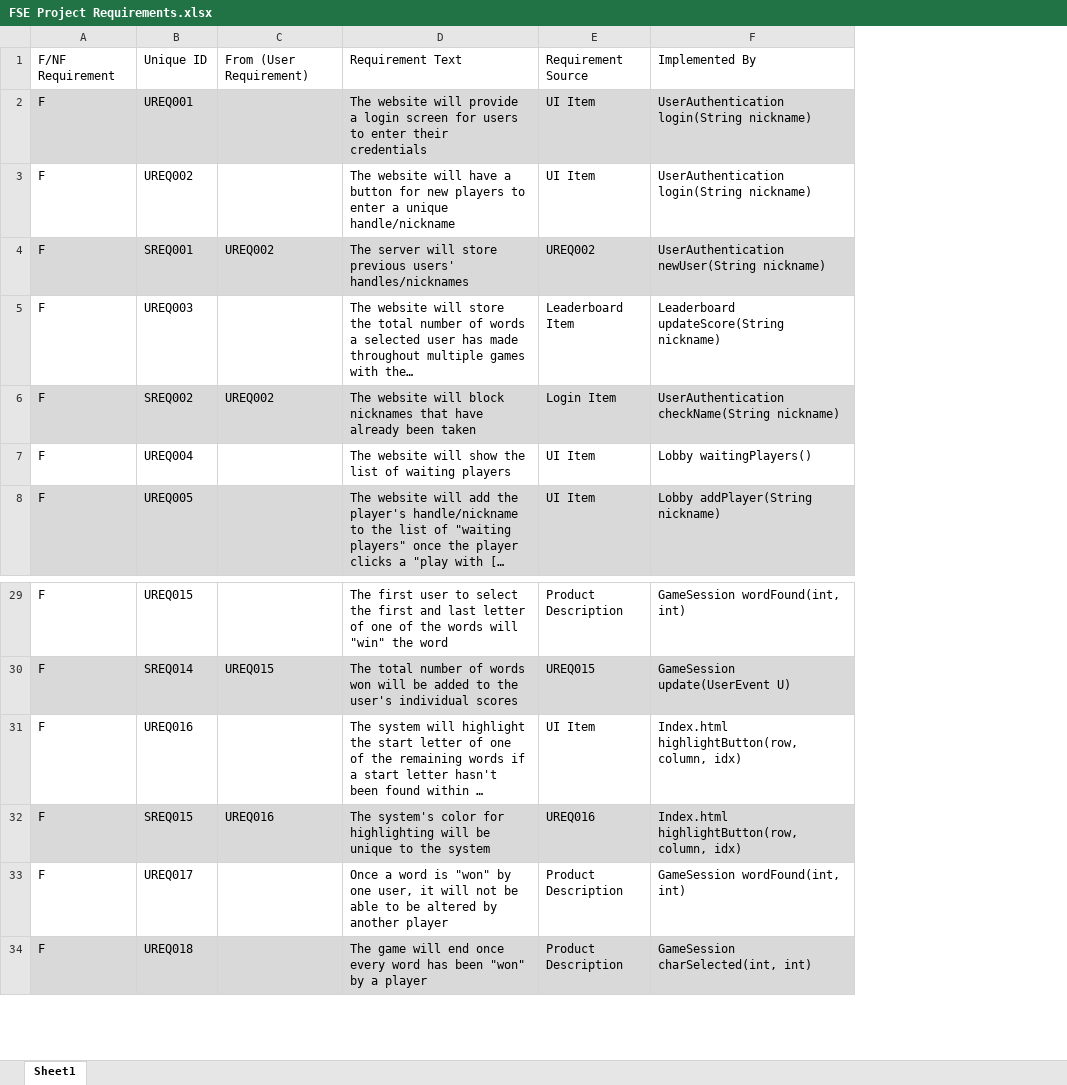
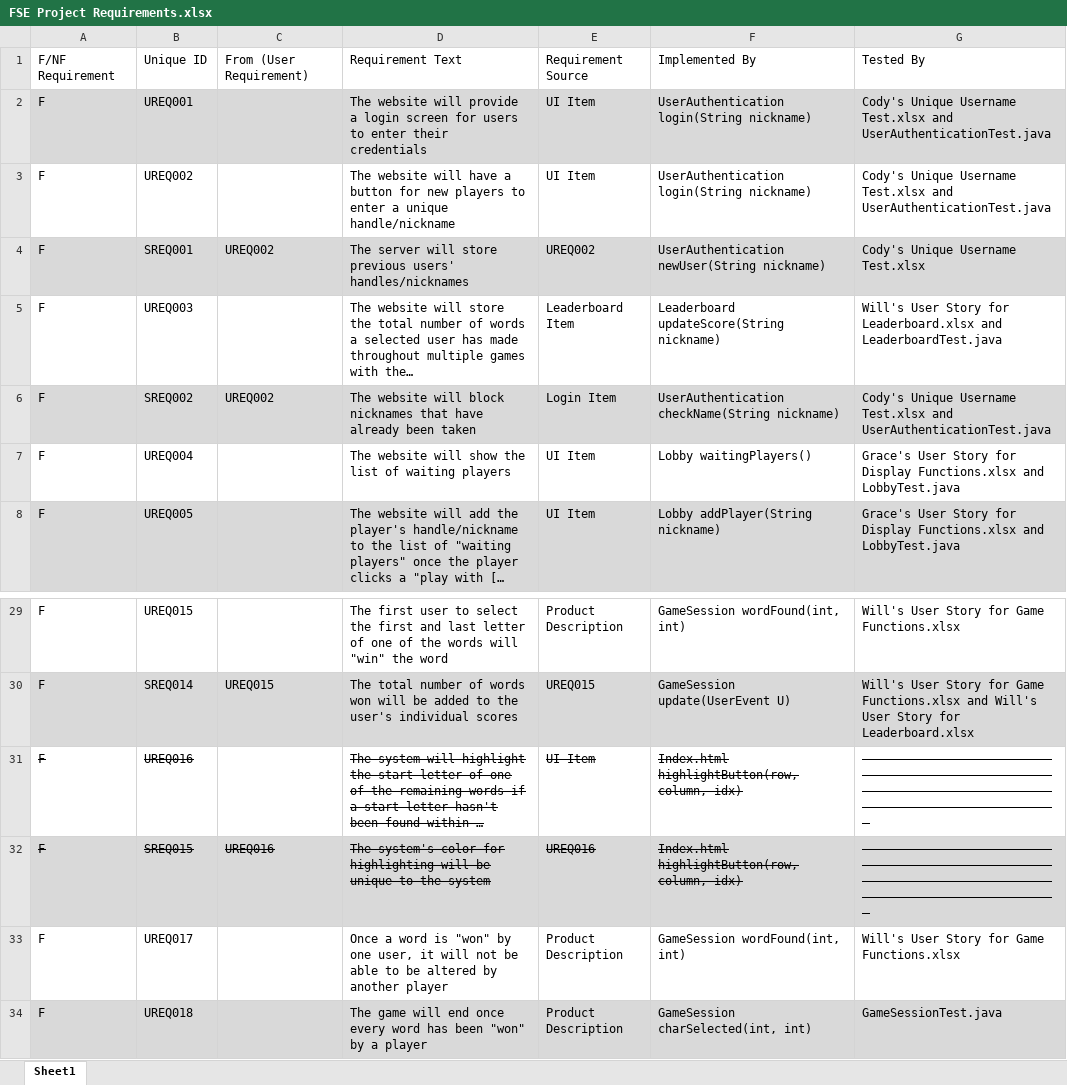
Before and after one commit to dinosaur-oatmeal/Online-Wordsearch-Game, an Excel workbook: Documents/FSE Project Requirements.xlsx, sheet Sheet1, drawn as a sheet; only a part is shown, gaps mark what is left out; long unchanged cells end in …; values as stored, in another font and other column widths than the file's, no borders; the diff names each change by its address in the sheet, - before the commit and + after, or states it on an @@ line.

Commit message:
Add files via upload

```diff
--- a/Documents/FSE Project Requirements.xlsx (sheet Sheet1)
+++ b/Documents/FSE Project Requirements.xlsx (sheet Sheet1)
+column G, rows 1-8: Tested By | Cody's Unique Username Test.xlsx and UserAuthenticationTest.java | Cody's Unique Username Test.xlsx and UserAuthenticationTest.java | Cody's Unique Username Test.xlsx | Will's User Story for Leaderboard.xlsx and LeaderboardTest.java | Cody's Unique Username Test.xlsx and UserAuthenticationTest.java | Grace's User Story for Display Functions.xlsx and LobbyTest.java | Grace's User Story for Display Functions.xlsx and LobbyTest.java; rows 29-34: Will's User Story for Game Functions.xlsx | Will's User Story for Game Functions.xlsx and Will's User Story for Leaderboard.xlsx | ------------------------------------------------------------------------------------------------------------- | ------------------------------------------------------------------------------------------------------------- | Will's User Story for Game Functions.xlsx | GameSessionTest.java
-A31:B31 strikethrough: off
+A31:B31 strikethrough: on
-D31:F31 strikethrough: off
+D31:F31 strikethrough: on
-A32:F32 strikethrough: off
+A32:F32 strikethrough: on
```
